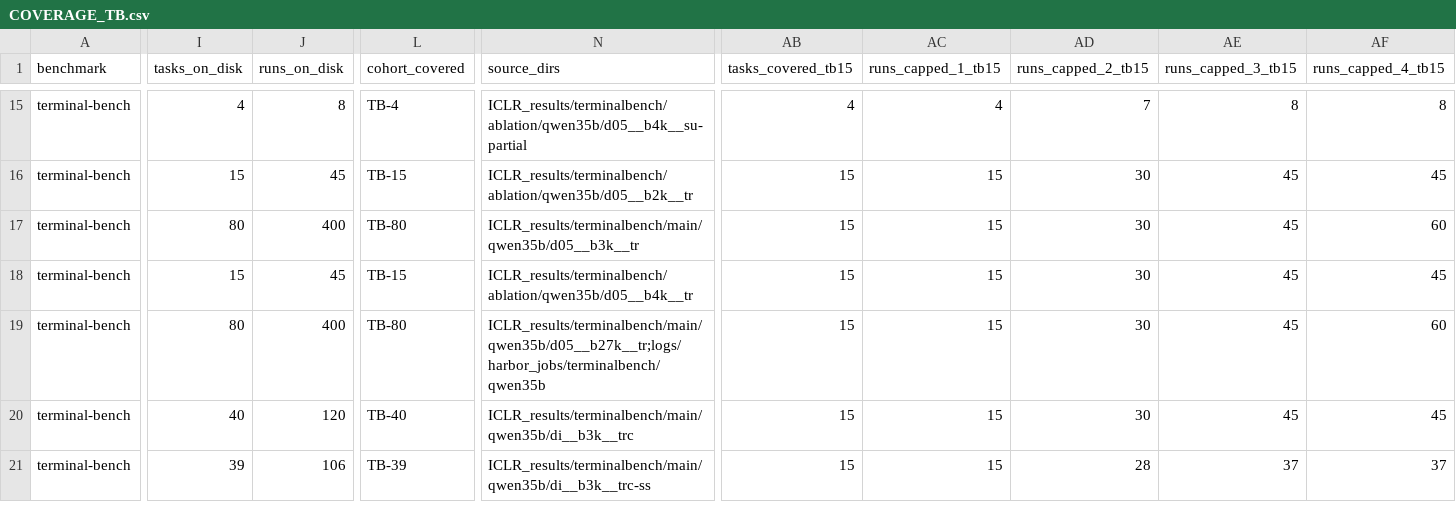
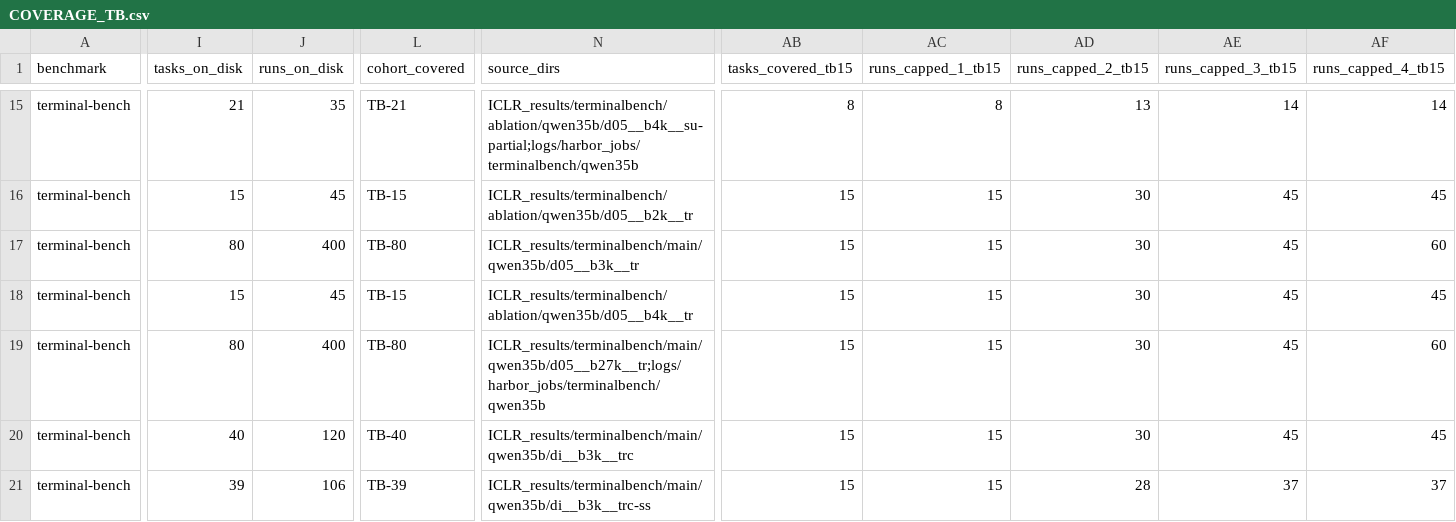
Before and after one commit to ritulS/agentCtx, a CSV file: COVERAGE_TB.csv, drawn as a sheet; only a part is shown, gaps mark what is left out; the diff covers the shown part only; the diff names each change by its address in the sheet, - before the commit and + after, or states it on an @@ line.

```diff
--- a/COVERAGE_TB.csv
+++ b/COVERAGE_TB.csv
-I15 (tasks_on_disk): 4
+I15 (tasks_on_disk): 21
-J15 (runs_on_disk): 8
+J15 (runs_on_disk): 35
-L15 (cohort_covered): TB-4
+L15 (cohort_covered): TB-21
-N15 (source_dirs): ICLR_results/terminalbench/ablation/qwen35b/d05__b4k__su-partial
+N15 (source_dirs): ICLR_results/terminalbench/ablation/qwen35b/d05__b4k__su-partial;logs/harbor_jobs/terminalbench/qwen35b
-AB15 (tasks_covered_tb15): 4
+AB15 (tasks_covered_tb15): 8
-AC15 (runs_capped_1_tb15): 4
+AC15 (runs_capped_1_tb15): 8
-AD15 (runs_capped_2_tb15): 7
+AD15 (runs_capped_2_tb15): 13
-AE15 (runs_capped_3_tb15): 8
+AE15 (runs_capped_3_tb15): 14
-AF15 (runs_capped_4_tb15): 8
+AF15 (runs_capped_4_tb15): 14
```
Also changed, not shown: 61 edited cells elsewhere in this file.
